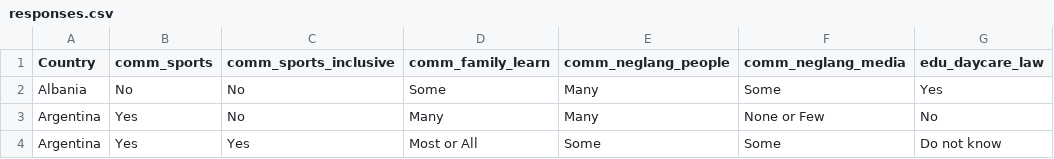
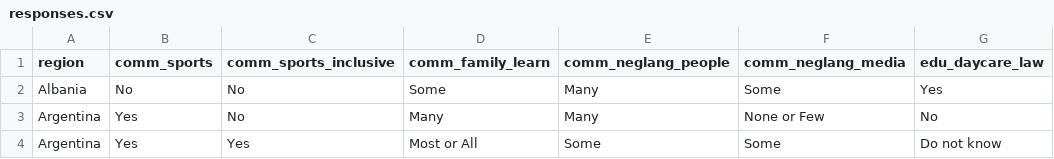
Before and after one commit to dkats/DS-4S, a CSV file: data/responses.csv, drawn as a sheet; only a part is shown; the diff names each change by its address in the sheet, - before the commit and + after, or states it on an @@ line.

```diff
--- a/data/responses.csv
+++ b/data/responses.csv
-A1: Country
+A1: region
```
Also changed, not shown: data/inclusion.csv, data/scores.csv.
